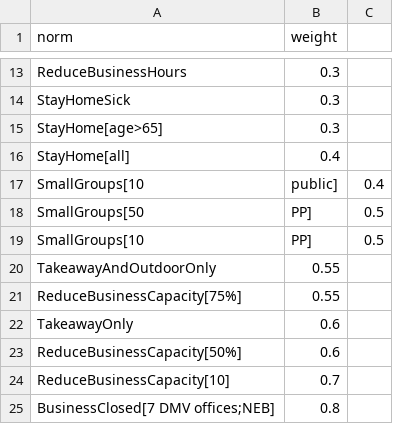
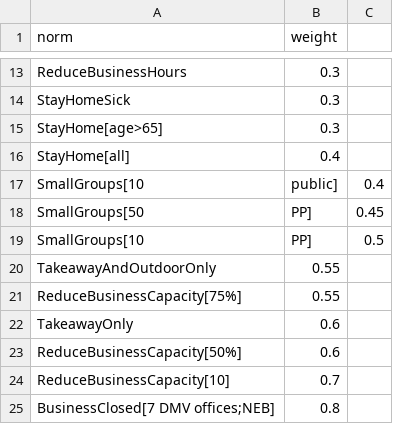
Before and after one commit to A-Practical-Agent-Programming-Language/Normative-COVID-19-Simulation-Utilities, a CSV file: external/norm_weights.csv, drawn as a sheet; only a part is shown, gaps mark what is left out.

```diff
--- a/external/norm_weights.csv
+++ b/external/norm_weights.csv
@@ -17,3 +17,3 @@ StayHome[all],0.4
 SmallGroups[10,public],0.4
-SmallGroups[50,PP],0.5
+SmallGroups[50,PP],0.45
 SmallGroups[10,PP],0.5
```
Also changed, not shown: external/norm_weights_favour_economy.csv, external/norm_weights_favour_schools_open.csv, 1 other file.
